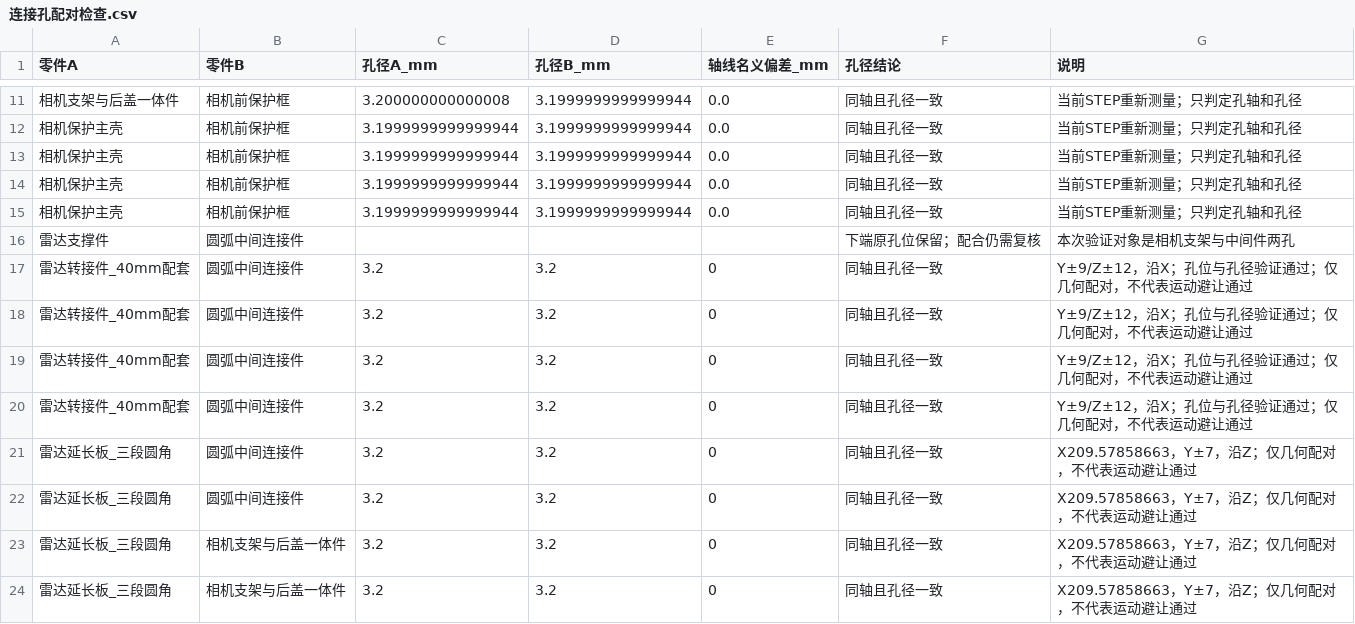
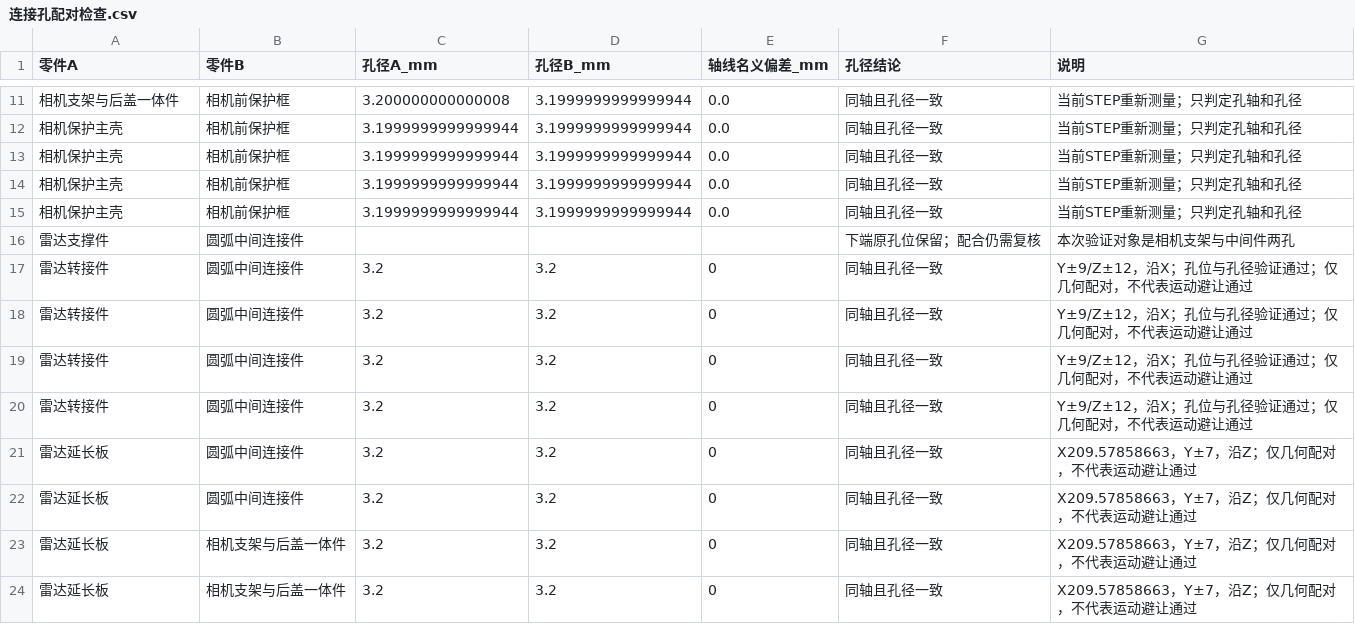
Before and after one commit to wang-xi683/go2_hardware_design, a CSV file: SW_Ready/说明资料/连接孔配对检查.csv, drawn as a sheet; only a part is shown, gaps mark what is left out.

```diff
--- a/SW_Ready/说明资料/连接孔配对检查.csv
+++ b/SW_Ready/说明资料/连接孔配对检查.csv
@@ -16,9 +16,9 @@
 雷达支撑件,圆弧中间连接件,,,,下端原孔位保留；配合仍需复核,本次验证对象是相机支架与中间件两孔
-雷达转接件_40mm配套,圆弧中间连接件,3.2,3.2,0,同轴且孔径一致,Y±9/Z±12，沿X；孔位与孔径验证通过；仅几何配对，不代表运动避让通过
-雷达转接件_40mm配套,圆弧中间连接件,3.2,3.2,0,同轴且孔径一致,Y±9/Z±12，沿X；孔位与孔径验证通过；仅几何配对，不代表运动避让通过
-雷达转接件_40mm配套,圆弧中间连接件,3.2,3.2,0,同轴且孔径一致,Y±9/Z±12，沿X；孔位与孔径验证通过；仅几何配对，不代表运动避让通过
-雷达转接件_40mm配套,圆弧中间连接件,3.2,3.2,0,同轴且孔径一致,Y±9/Z±12，沿X；孔位与孔径验证通过；仅几何配对，不代表运动避让通过
-雷达延长板_三段圆角,圆弧中间连接件,3.2,3.2,0,同轴且孔径一致,X209.57858663，Y±7，沿Z；仅几何配对，不代表运动避让通过
-雷达延长板_三段圆角,圆弧中间连接件,3.2,3.2,0,同轴且孔径一致,X209.57858663，Y±7，沿Z；仅几何配对，不代表运动避让通过
-雷达延长板_三段圆角,相机支架与后盖一体件,3.2,3.2,0,同轴且孔径一致,X209.57858663，Y±7，沿Z；仅几何配对，不代表运动避让通过
-雷达延长板_三段圆角,相机支架与后盖一体件,3.2,3.2,0,同轴且孔径一致,X209.57858663，Y±7，沿Z；仅几何配对，不代表运动避让通过
+雷达转接件,圆弧中间连接件,3.2,3.2,0,同轴且孔径一致,Y±9/Z±12，沿X；孔位与孔径验证通过；仅几何配对，不代表运动避让通过
+雷达转接件,圆弧中间连接件,3.2,3.2,0,同轴且孔径一致,Y±9/Z±12，沿X；孔位与孔径验证通过；仅几何配对，不代表运动避让通过
+雷达转接件,圆弧中间连接件,3.2,3.2,0,同轴且孔径一致,Y±9/Z±12，沿X；孔位与孔径验证通过；仅几何配对，不代表运动避让通过
+雷达转接件,圆弧中间连接件,3.2,3.2,0,同轴且孔径一致,Y±9/Z±12，沿X；孔位与孔径验证通过；仅几何配对，不代表运动避让通过
+雷达延长板,圆弧中间连接件,3.2,3.2,0,同轴且孔径一致,X209.57858663，Y±7，沿Z；仅几何配对，不代表运动避让通过
+雷达延长板,圆弧中间连接件,3.2,3.2,0,同轴且孔径一致,X209.57858663，Y±7，沿Z；仅几何配对，不代表运动避让通过
+雷达延长板,相机支架与后盖一体件,3.2,3.2,0,同轴且孔径一致,X209.57858663，Y±7，沿Z；仅几何配对，不代表运动避让通过
+雷达延长板,相机支架与后盖一体件,3.2,3.2,0,同轴且孔径一致,X209.57858663，Y±7，沿Z；仅几何配对，不代表运动避让通过
```
Also changed, not shown: SW_Ready/说明资料/全部组件_机器人坐标.csv, SW_Ready/说明资料/全部组件_父坐标.csv, 53 other files.
